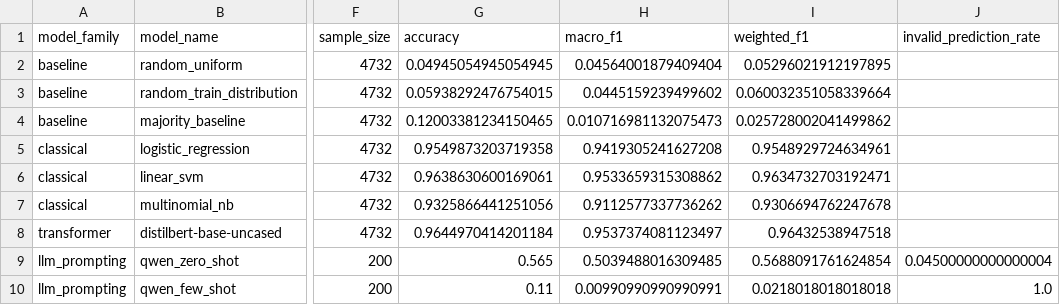
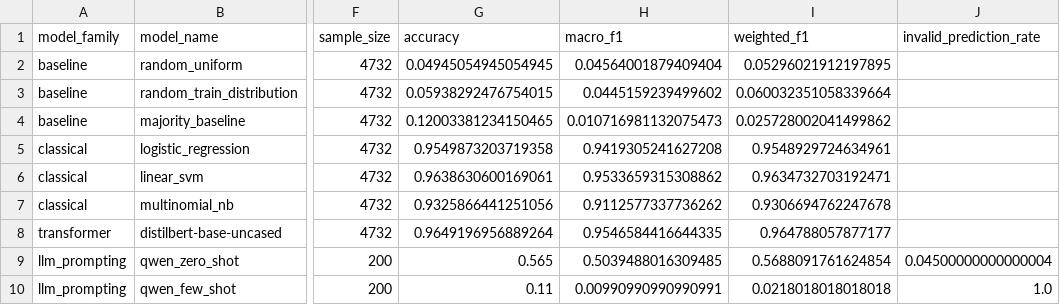
Before and after one commit to YBenjaminPCondori/Natural-Language-Processing, a CSV file: outputs/main_results.csv, drawn as a sheet; only a part is shown, gaps mark what is left out; the diff names each change by its address in the sheet, - before the commit and + after, or states it on an @@ line.

```diff
--- a/outputs/main_results.csv
+++ b/outputs/main_results.csv
-G8 (accuracy): 0.9644970414201184
+G8 (accuracy): 0.9649196956889264
-H8 (macro_f1): 0.9537374081123497
+H8 (macro_f1): 0.9546584416644335
-I8 (weighted_f1): 0.96432538947518
+I8 (weighted_f1): 0.964788057877177
```
Also changed, not shown: outputs/per_class_results.csv, outputs/transformer_results.csv, 43 other files.
